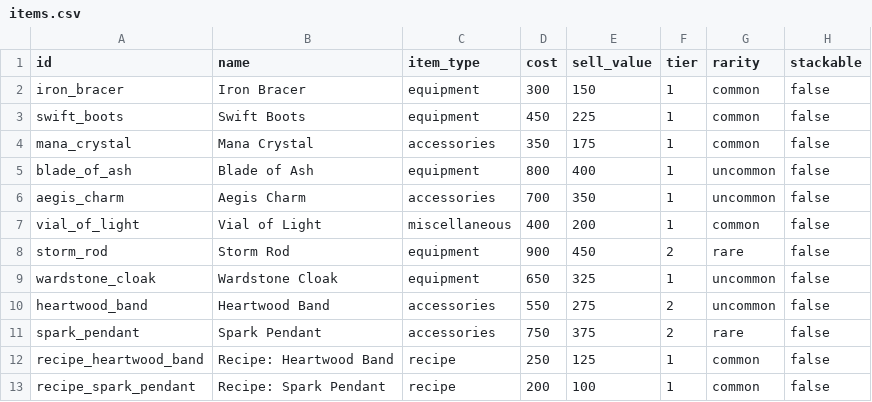
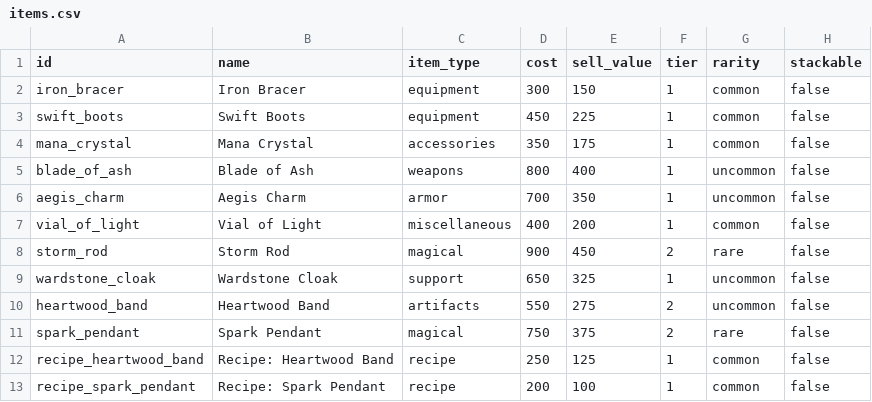
Before and after one commit to ElliotW1999/labyrinth, a CSV file: data/items.csv, drawn as a sheet; only a part is shown; the diff names each change by its address in the sheet, - before the commit and + after, or states it on an @@ line.

```diff
--- a/data/items.csv
+++ b/data/items.csv
-C5 (item_type): equipment
+C5 (item_type): weapons
-C6 (item_type): accessories
+C6 (item_type): armor
-C8 (item_type): equipment
+C8 (item_type): magical
-C9 (item_type): equipment
+C9 (item_type): support
-C10 (item_type): accessories
+C10 (item_type): artifacts
-C11 (item_type): accessories
+C11 (item_type): magical
```
Also changed, not shown: 4 other files.
